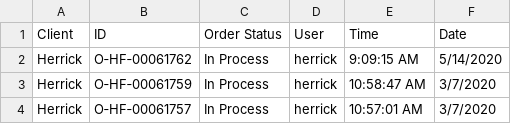
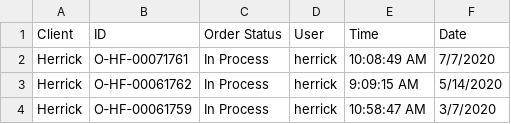
Before and after one commit to telagraphic/order-dashboard, a CSV file: server/jobs/feeds/pageflex/Herrick.csv, drawn as a sheet; only a part is shown; the shorter side is filled out with more unchanged rows; the diff names each change by its address in the sheet, - before the commit and + after, or states it on an @@ line.

```diff
--- a/server/jobs/feeds/pageflex/Herrick.csv
+++ b/server/jobs/feeds/pageflex/Herrick.csv
+row 2: Herrick | O‑HF‑00071761 | In Process | herrick | 10:08:49 AM | 7/7/2020
```
Also changed, not shown: server/jobs/feeds/pageflex/ASB.csv, server/jobs/feeds/pageflex/Lazard.csv, 25 other files.
